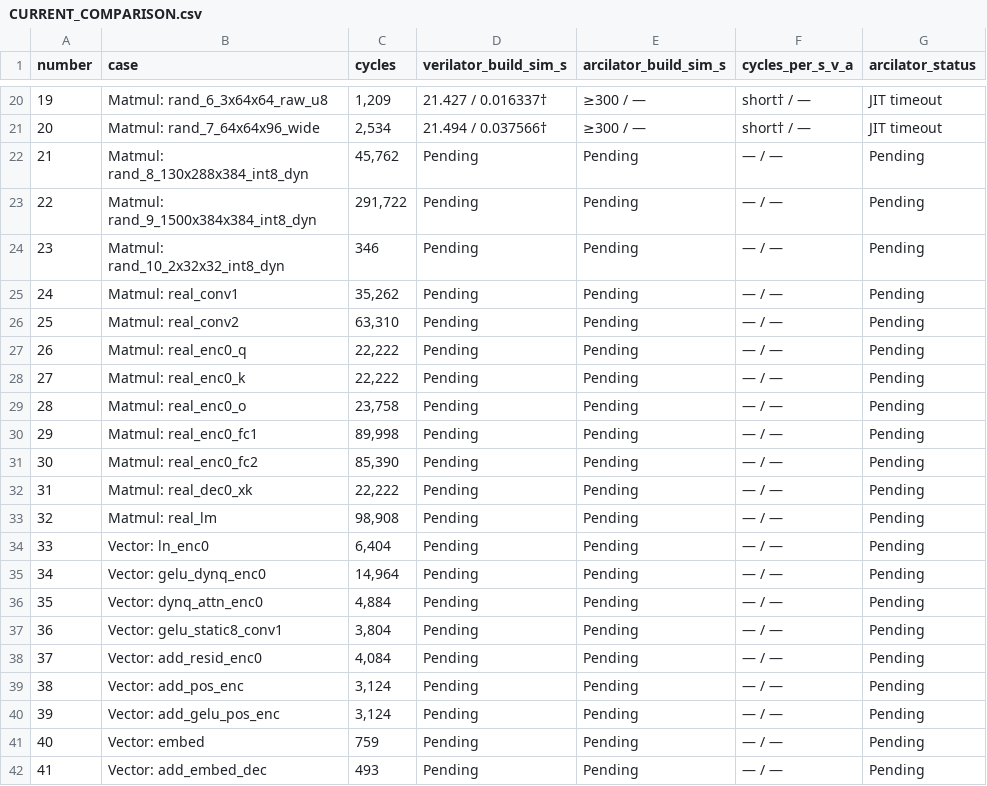
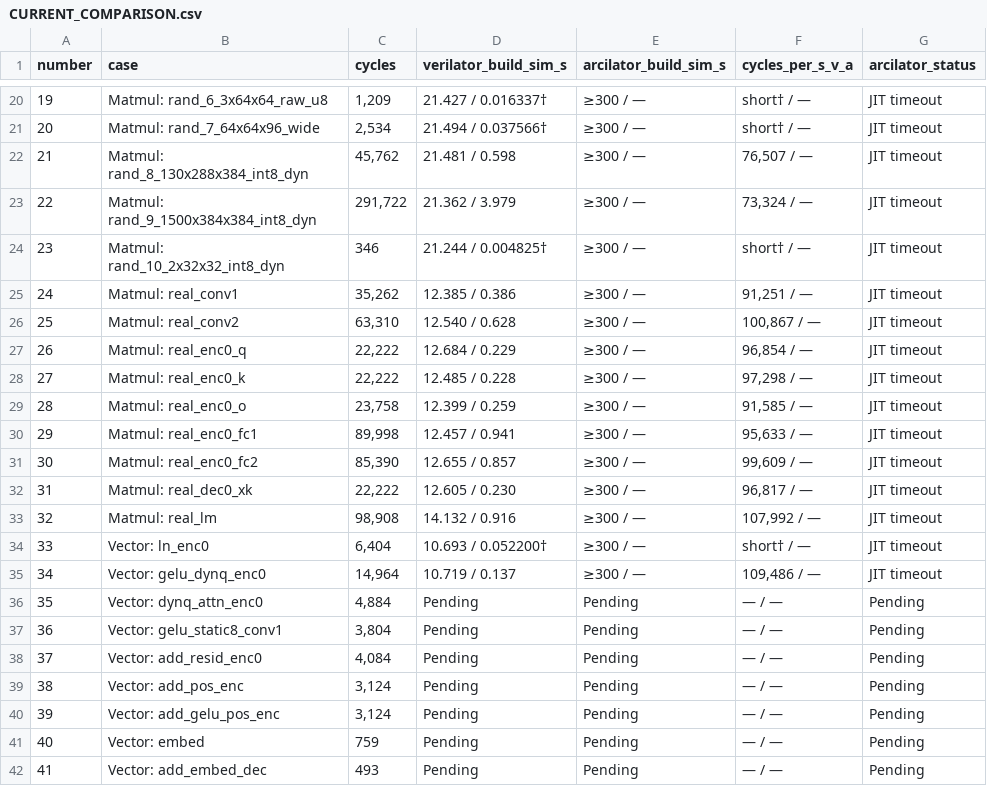
Before and after one commit to Ergodex-Core/wispr-on-chip, a CSV file: docs/benchmarks/arcilator-verilator/CURRENT_COMPARISON.csv, drawn as a sheet; only a part is shown, gaps mark what is left out.

Commit message:
docs: update simulator comparison to 35 completed pairs

```diff
--- a/docs/benchmarks/arcilator-verilator/CURRENT_COMPARISON.csv
+++ b/docs/benchmarks/arcilator-verilator/CURRENT_COMPARISON.csv
@@ -21,16 +21,16 @@ number,case,cycles,verilator_build_sim_s,arcilator_build_sim_s,cycles_per_s_v_a,
 20,Matmul: rand_7_64x64x96_wide,"2,534",21.494 / 0.037566†,≥300 / —,short† / —,JIT timeout
-21,Matmul: rand_8_130x288x384_int8_dyn,"45,762",Pending,Pending,— / —,Pending
-22,Matmul: rand_9_1500x384x384_int8_dyn,"291,722",Pending,Pending,— / —,Pending
-23,Matmul: rand_10_2x32x32_int8_dyn,346,Pending,Pending,— / —,Pending
-24,Matmul: real_conv1,"35,262",Pending,Pending,— / —,Pending
-25,Matmul: real_conv2,"63,310",Pending,Pending,— / —,Pending
-26,Matmul: real_enc0_q,"22,222",Pending,Pending,— / —,Pending
-27,Matmul: real_enc0_k,"22,222",Pending,Pending,— / —,Pending
-28,Matmul: real_enc0_o,"23,758",Pending,Pending,— / —,Pending
-29,Matmul: real_enc0_fc1,"89,998",Pending,Pending,— / —,Pending
-30,Matmul: real_enc0_fc2,"85,390",Pending,Pending,— / —,Pending
-31,Matmul: real_dec0_xk,"22,222",Pending,Pending,— / —,Pending
-32,Matmul: real_lm,"98,908",Pending,Pending,— / —,Pending
-33,Vector: ln_enc0,"6,404",Pending,Pending,— / —,Pending
-34,Vector: gelu_dynq_enc0,"14,964",Pending,Pending,— / —,Pending
+21,Matmul: rand_8_130x288x384_int8_dyn,"45,762",21.481 / 0.598,≥300 / —,"76,507 / —",JIT timeout
+22,Matmul: rand_9_1500x384x384_int8_dyn,"291,722",21.362 / 3.979,≥300 / —,"73,324 / —",JIT timeout
+23,Matmul: rand_10_2x32x32_int8_dyn,346,21.244 / 0.004825†,≥300 / —,short† / —,JIT timeout
+24,Matmul: real_conv1,"35,262",12.385 / 0.386,≥300 / —,"91,251 / —",JIT timeout
+25,Matmul: real_conv2,"63,310",12.540 / 0.628,≥300 / —,"100,867 / —",JIT timeout
+26,Matmul: real_enc0_q,"22,222",12.684 / 0.229,≥300 / —,"96,854 / —",JIT timeout
+27,Matmul: real_enc0_k,"22,222",12.485 / 0.228,≥300 / —,"97,298 / —",JIT timeout
+28,Matmul: real_enc0_o,"23,758",12.399 / 0.259,≥300 / —,"91,585 / —",JIT timeout
+29,Matmul: real_enc0_fc1,"89,998",12.457 / 0.941,≥300 / —,"95,633 / —",JIT timeout
+30,Matmul: real_enc0_fc2,"85,390",12.655 / 0.857,≥300 / —,"99,609 / —",JIT timeout
+31,Matmul: real_dec0_xk,"22,222",12.605 / 0.230,≥300 / —,"96,817 / —",JIT timeout
+32,Matmul: real_lm,"98,908",14.132 / 0.916,≥300 / —,"107,992 / —",JIT timeout
+33,Vector: ln_enc0,"6,404",10.693 / 0.052200†,≥300 / —,short† / —,JIT timeout
+34,Vector: gelu_dynq_enc0,"14,964",10.719 / 0.137,≥300 / —,"109,486 / —",JIT timeout
 35,Vector: dynq_attn_enc0,"4,884",Pending,Pending,— / —,Pending
```
Also changed, not shown: 4 other files.
